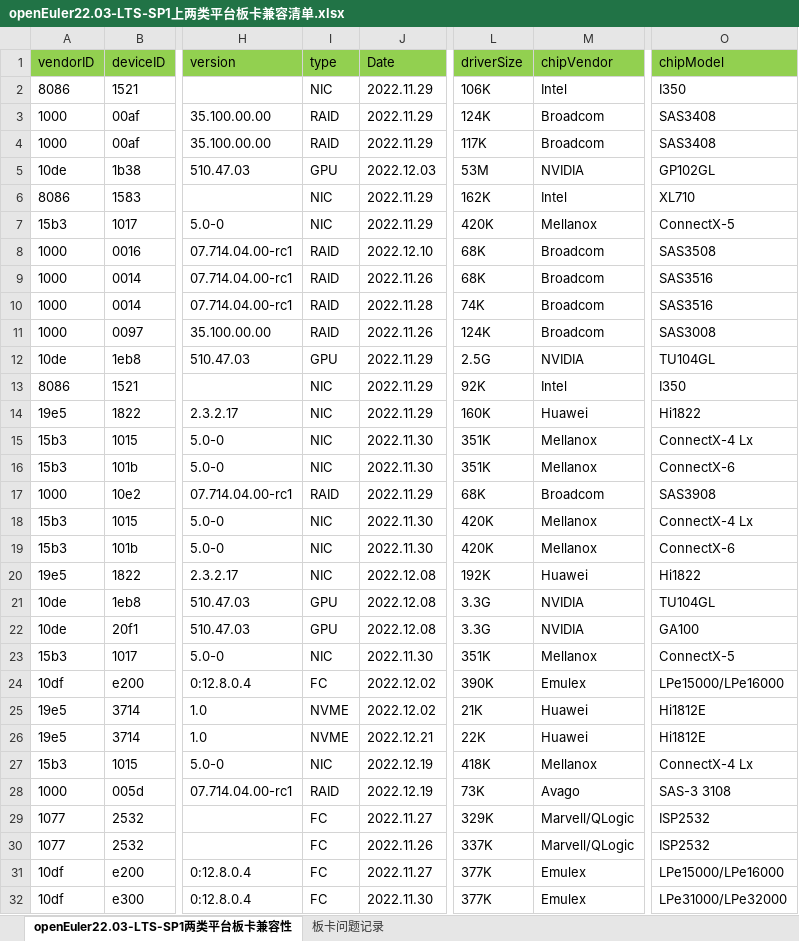
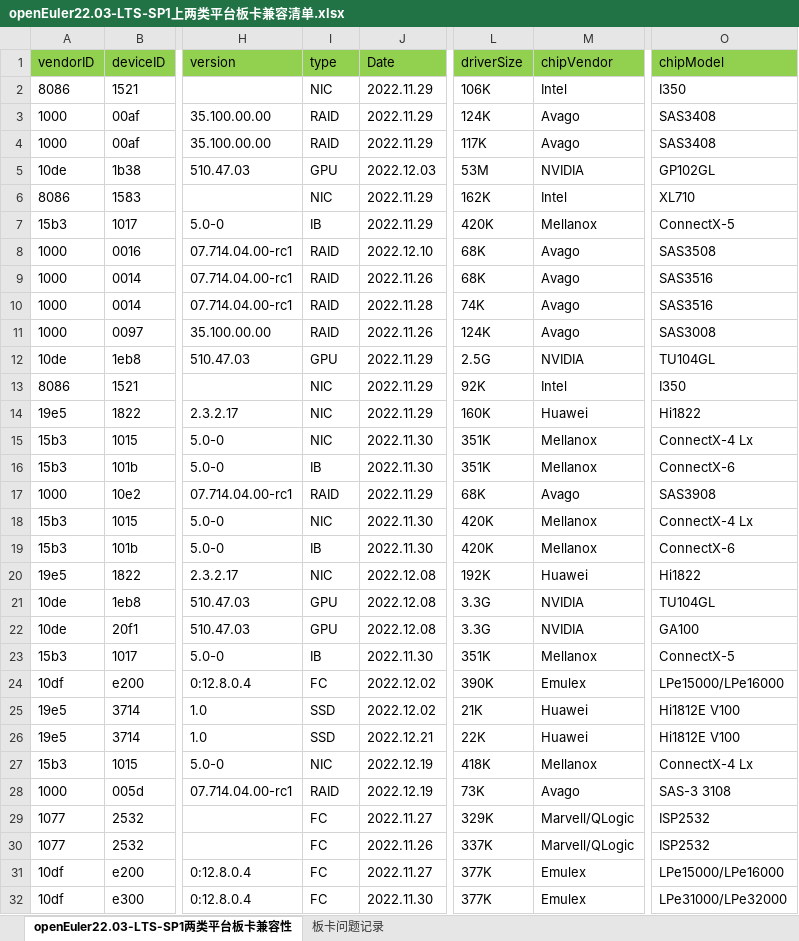
Before and after one commit to tttomorrow/euler-portal, an Excel workbook: data/compatibility/openEuler22.03-LTS-SP1上两类平台板卡兼容清单.xlsx, sheet openEuler22.03-LTS-SP1两类平台板卡兼容性, drawn as a sheet; only a part is shown, gaps mark what is left out; values as stored, in another font and other column widths than the file's, no borders; the diff covers the shown part only; the diff names each change by its address in the sheet, - before the commit and + after, or states it on an @@ line.

```diff
--- a/data/compatibility/openEuler22.03-LTS-SP1上两类平台板卡兼容清单.xlsx (sheet openEuler22.03-LTS-SP1两类平台板卡兼容性)
+++ b/data/compatibility/openEuler22.03-LTS-SP1上两类平台板卡兼容清单.xlsx (sheet openEuler22.03-LTS-SP1两类平台板卡兼容性)
-M3:M4 (chipVendor): Broadcom
+M3:M4 (chipVendor): Avago
-I7 (type): NIC
+I7 (type): IB
-M8:M11 (chipVendor): Broadcom
+M8:M11 (chipVendor): Avago
-I16 (type): NIC
+I16 (type): IB
-M17 (chipVendor): Broadcom
+M17 (chipVendor): Avago
-I19 (type): NIC
+I19 (type): IB
-I23 (type): NIC
+I23 (type): IB
-I25:I26 (type): NVME
+I25:I26 (type): SSD
-O25:O26 (chipModel): Hi1812E
+O25:O26 (chipModel): Hi1812E V100
```
Also changed, not shown: 2 edited cells elsewhere in this sheet, data/compatibility/openEuler20.03-LTS-SP1上两类平台板卡兼容清单.xlsx, data/compatibility/openEuler20.03-LTS-SP3上两类平台板卡兼容清单.xlsx, 3 other files.
